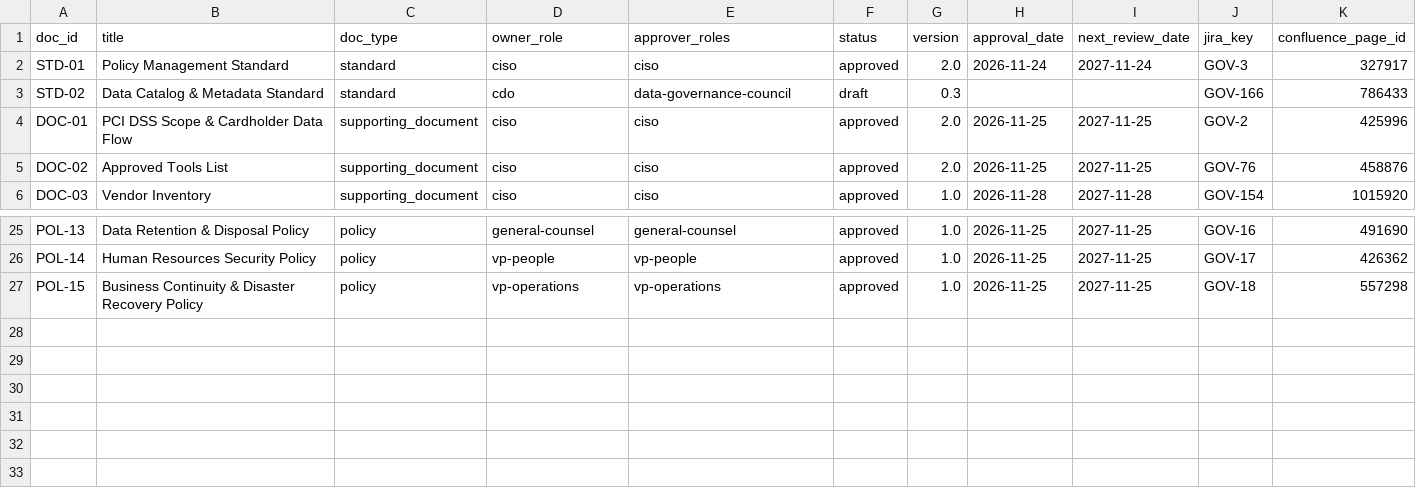
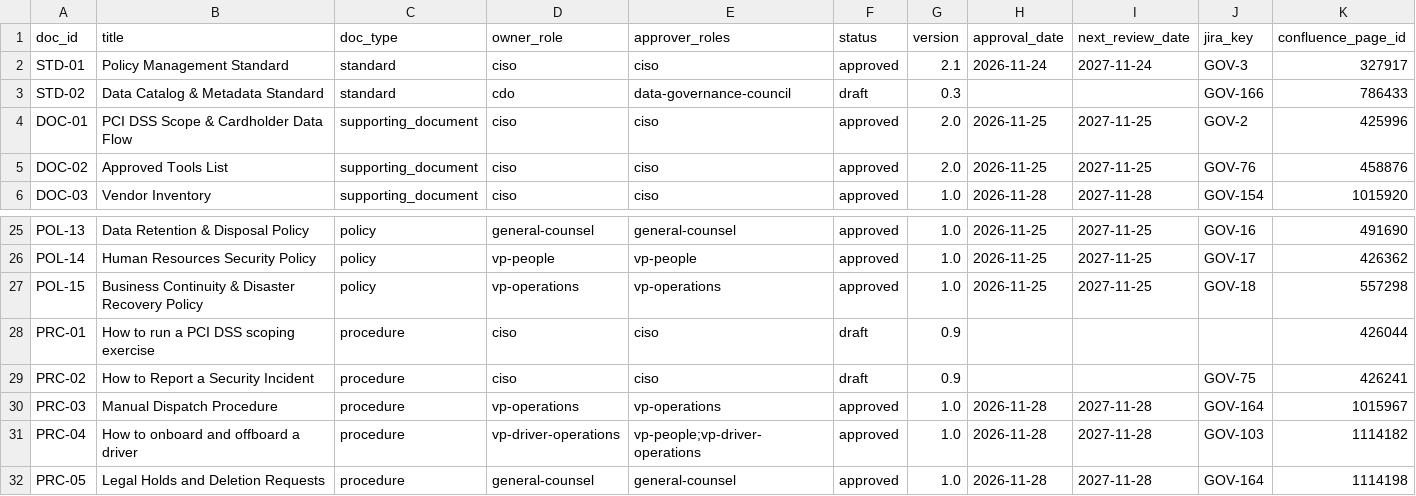
Before and after one commit to 2Wake/NorthLake-Financial, a CSV file: data-platform/dbt/seeds/governance/policy_register.csv, drawn as a sheet; only a part is shown, gaps mark what is left out.

```diff
--- a/data-platform/dbt/seeds/governance/policy_register.csv
+++ b/data-platform/dbt/seeds/governance/policy_register.csv
@@ -1,3 +1,3 @@
 doc_id,title,doc_type,owner_role,approver_roles,status,version,approval_date,next_review_date,jira_key,confluence_page_id
-STD-01,Policy Management Standard,standard,ciso,ciso,approved,2.0,2026-11-24,2027-11-24,GOV-3,327917
+STD-01,Policy Management Standard,standard,ciso,ciso,approved,2.1,2026-11-24,2027-11-24,GOV-3,327917
 STD-02,Data Catalog & Metadata Standard,standard,cdo,data-governance-council,draft,0.3,,,GOV-166,786433
@@ -27 +27,6 @@ POL-14,Human Resources Security Policy,policy,vp-people,vp-people,approved,1.0,2
 POL-15,Business Continuity & Disaster Recovery Policy,policy,vp-operations,vp-operations,approved,1.0,2026-11-25,2027-11-25,GOV-18,557298
+PRC-01,How to run a PCI DSS scoping exercise,procedure,ciso,ciso,draft,0.9,,,,426044
+PRC-02,How to Report a Security Incident,procedure,ciso,ciso,draft,0.9,,,GOV-75,426241
+PRC-03,Manual Dispatch Procedure,procedure,vp-operations,vp-operations,approved,1.0,2026-11-28,2027-11-28,GOV-164,1015967
+PRC-04,How to onboard and offboard a driver,procedure,vp-driver-operations,vp-people;vp-driver-operations,approved,1.0,2026-11-28,2027-11-28,GOV-103,1114182
+PRC-05,Legal Holds and Deletion Requests,procedure,general-counsel,general-counsel,approved,1.0,2026-11-28,2027-11-28,GOV-164,1114198
```
Also changed, not shown: 3 other files.
